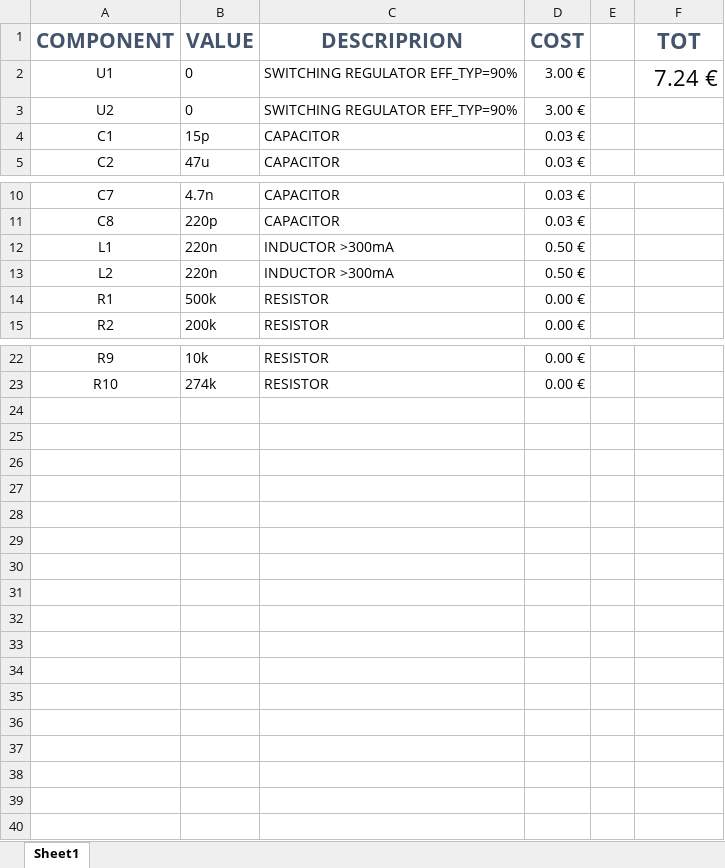
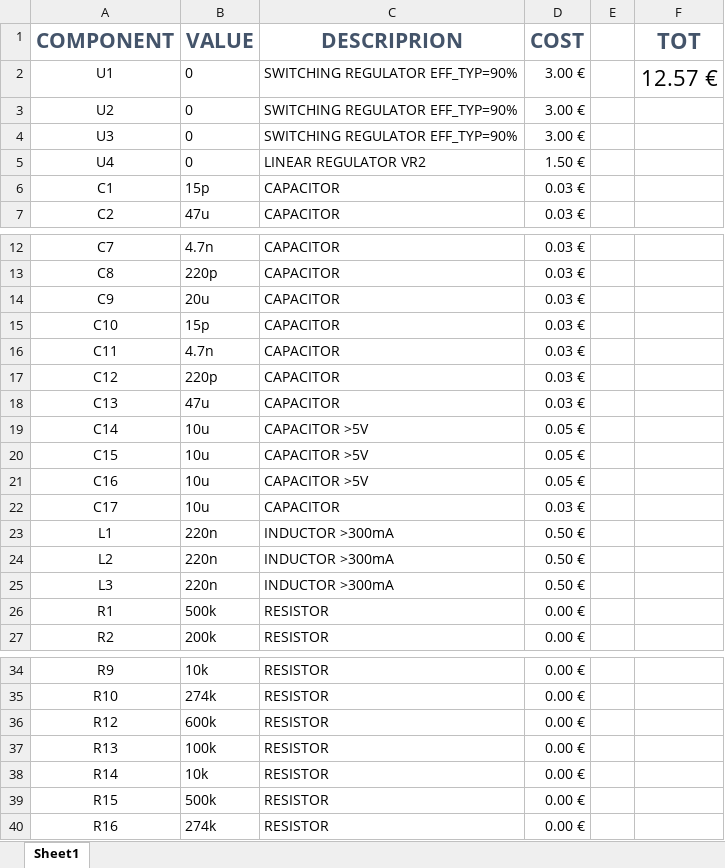
Before and after one commit to robberuda/CPSA_project_infineon, an Excel workbook: CPSA_prject/BOM.xlsx, sheet Sheet1, drawn as a sheet; only a part is shown, gaps mark what is left out; values as stored, in another font and other column widths than the file's, no borders; the diff names each change by its address in the sheet, - before the commit and + after, or states it on an @@ line.

```diff
--- a/CPSA_prject/BOM.xlsx (sheet Sheet1)
+++ b/CPSA_prject/BOM.xlsx (sheet Sheet1)
-F2 (TOT): 7.24 €
+F2 (TOT): 12.57 €
+row 4: U3 | 0 | SWITCHING REGULATOR EFF_TYP=90% | 3.00 €
+row 5: U4 | 0 | LINEAR REGULATOR VR2 | 1.50 €
+row 14: C9 | 20u | CAPACITOR | 0.03 €
+row 15: C10 | 15p | CAPACITOR | 0.03 €
+row 16: C11 | 4.7n | CAPACITOR | 0.03 €
+row 17: C12 | 220p | CAPACITOR | 0.03 €
+row 18: C13 | 47u | CAPACITOR | 0.03 €
+row 19: C14 | 10u | CAPACITOR >5V | 0.05 €
+row 20: C15 | 10u | CAPACITOR >5V | 0.05 €
+row 21: C16 | 10u | CAPACITOR >5V | 0.05 €
+row 22: C17 | 10u | CAPACITOR | 0.03 €
+row 25: L3 | 220n | INDUCTOR >300mA | 0.50 €
+row 36: R12 | 600k | RESISTOR | 0.00 €
+row 37: R13 | 100k | RESISTOR | 0.00 €
+row 38: R14 | 10k | RESISTOR | 0.00 €
+row 39: R15 | 500k | RESISTOR | 0.00 €
+row 40: R16 | 274k | RESISTOR | 0.00 €
```
Also changed, not shown: 9 other files.
